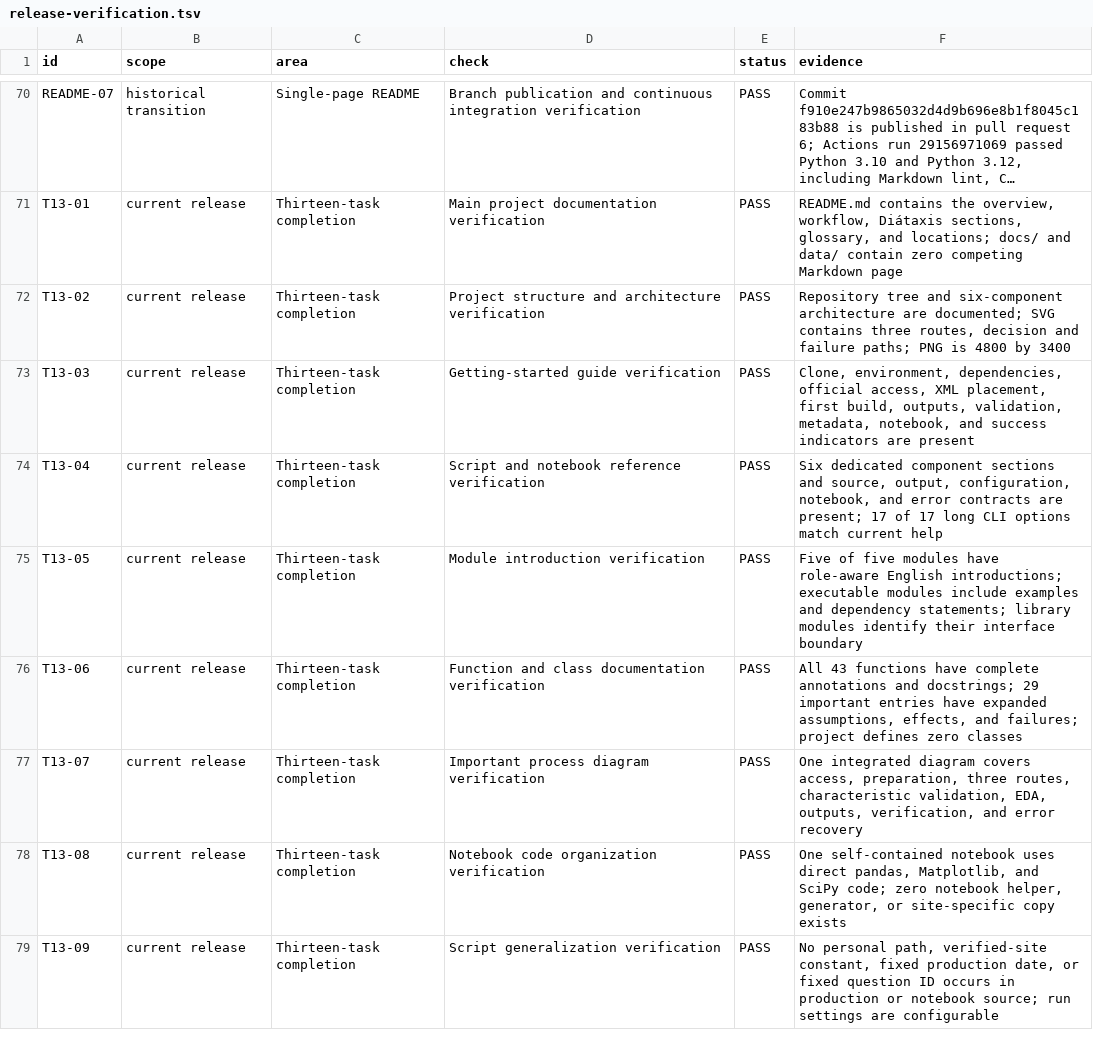
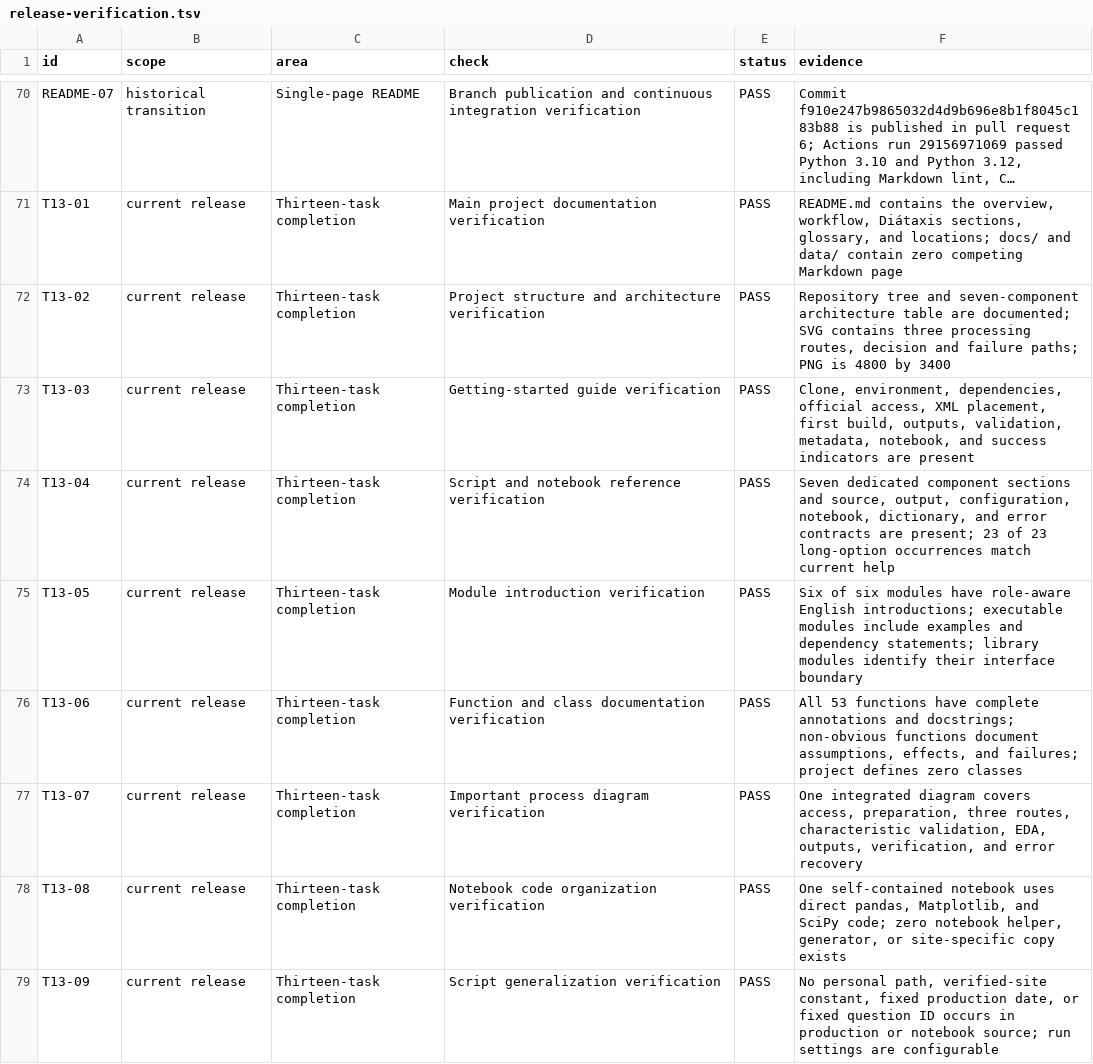
Before and after one commit to thearmankarapetyan/stackexchange-difficulty, a TSV file: docs/reference/release-verification.tsv, drawn as a sheet; only a part is shown, gaps mark what is left out; long unchanged cells end in …; the diff covers the shown part only; the diff names each change by its address in the sheet, - before the commit and + after, or states it on an @@ line.

Commit message:
Synthesize Dictionary v5 catalogue

```diff
--- a/docs/reference/release-verification.tsv
+++ b/docs/reference/release-verification.tsv
-F72 (evidence): …tree and six-component architecture are documented; SVG contains three routes, decision…
+F72 (evidence): …tree and seven-component architecture table are documented; SVG contains three processing routes, decision…
-F74 (evidence): Six dedicated component sections and source, output, configuration, notebook, and error contracts are present; 17 of 17 long CLI options match current…
+F74 (evidence): Seven dedicated component sections and source, output, configuration, notebook, dictionary, and error contracts are present; 23 of 23 long-option occurrences match current…
-F75 (evidence): Five of five modules have…
+F75 (evidence): Six of six modules have…
-F76 (evidence): All 43 functions have complete annotations and docstrings; 29 important entries have expanded assumptions, effects,…
+F76 (evidence): All 53 functions have complete annotations and docstrings; non-obvious functions document assumptions, effects,…
```
Also changed, not shown: 7 added rows and 33 edited cells elsewhere in this file, 16 other files.
